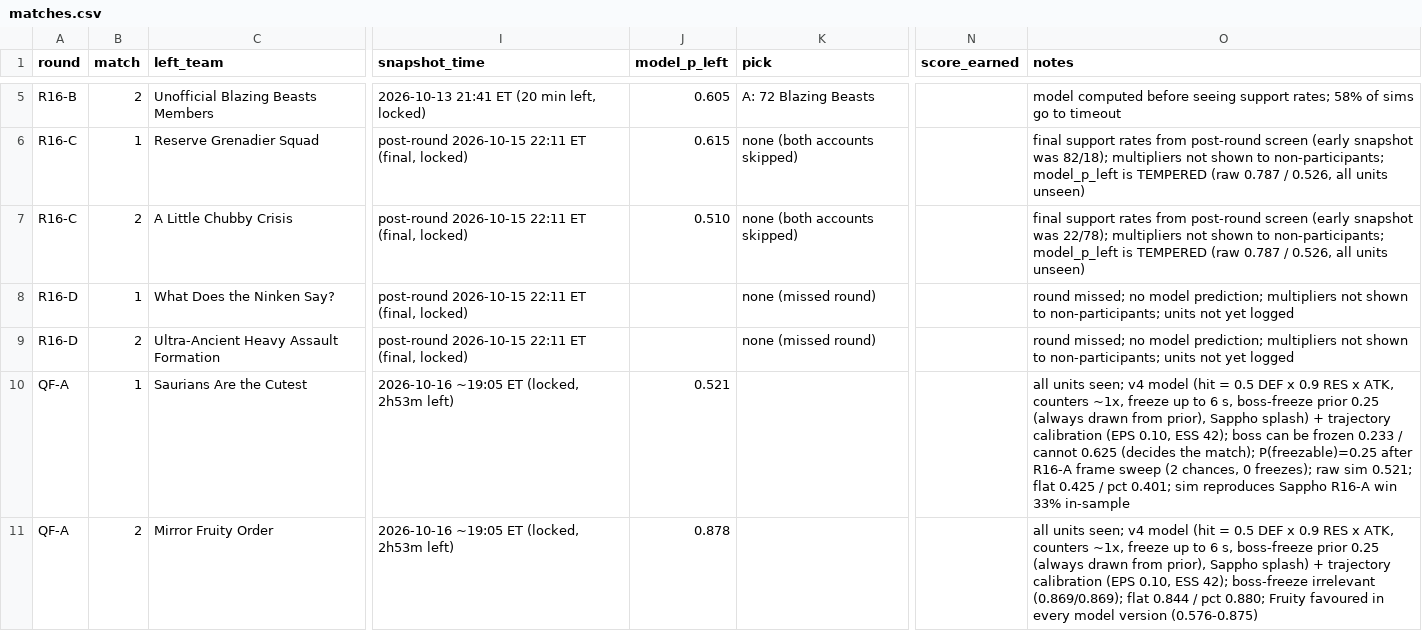
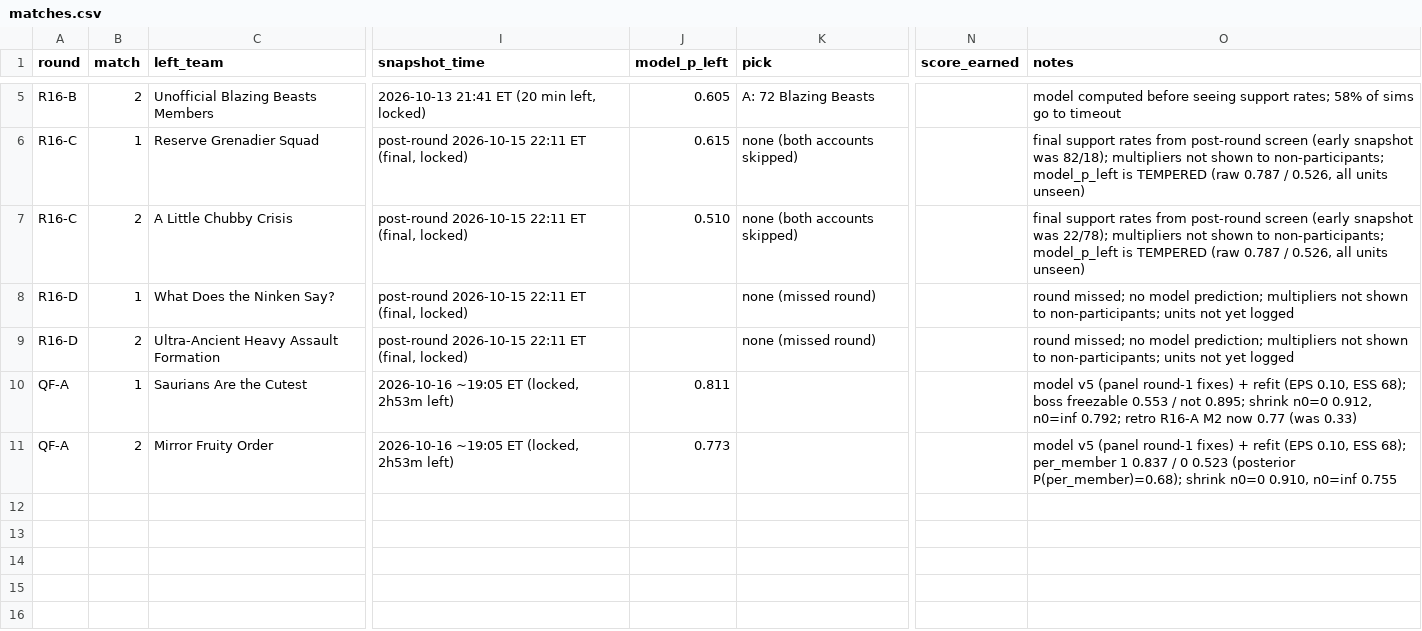
Before and after one commit to jadenzou1-dotcom/genshin-predictive-victory-dynamics, a CSV file: data/matches.csv, drawn as a sheet; only a part is shown, gaps mark what is left out; the diff names each change by its address in the sheet, - before the commit and + after, or states it on an @@ line.

```diff
--- a/data/matches.csv
+++ b/data/matches.csv
-J10 (model_p_left): 0.521
+J10 (model_p_left): 0.811
-O10 (notes): all units seen; v4 model (hit = 0.5 DEF x 0.9 RES x ATK, counters ~1x, freeze up to 6 s, boss-freeze prior 0.25 (always drawn from prior), Sappho splash) + trajectory calibration (EPS 0.10, ESS 42); boss can be frozen 0.233 / cannot 0.625 (decides the match); P(freezable)=0.25 after R16-A frame sweep (2 chances, 0 freezes); raw sim 0.521; flat 0.425 / pct 0.401; sim reproduces Sappho R16-A win 33% in-sample
+O10 (notes): model v5 (panel round-1 fixes) + refit (EPS 0.10, ESS 68); boss freezable 0.553 / not 0.895; shrink n0=0 0.912, n0=inf 0.792; retro R16-A M2 now 0.77 (was 0.33)
-J11 (model_p_left): 0.878
+J11 (model_p_left): 0.773
-O11 (notes): all units seen; v4 model (hit = 0.5 DEF x 0.9 RES x ATK, counters ~1x, freeze up to 6 s, boss-freeze prior 0.25 (always drawn from prior), Sappho splash) + trajectory calibration (EPS 0.10, ESS 42); boss-freeze irrelevant (0.869/0.869); flat 0.844 / pct 0.880; Fruity favoured in every model version (0.576-0.875)
+O11 (notes): model v5 (panel round-1 fixes) + refit (EPS 0.10, ESS 68); per_member 1 0.837 / 0 0.523 (posterior P(per_member)=0.68); shrink n0=0 0.910, n0=inf 0.755
```
Also changed, not shown: 1 other file.
